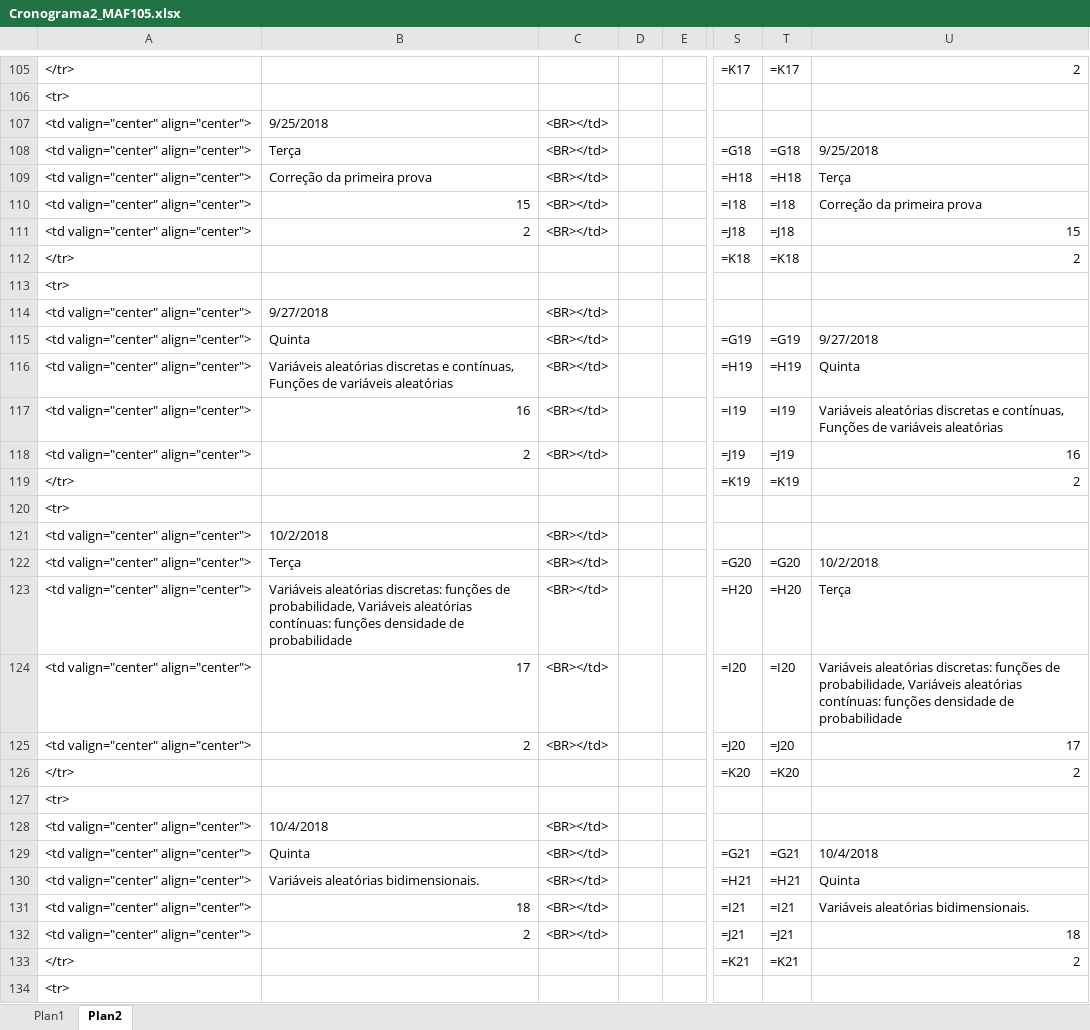
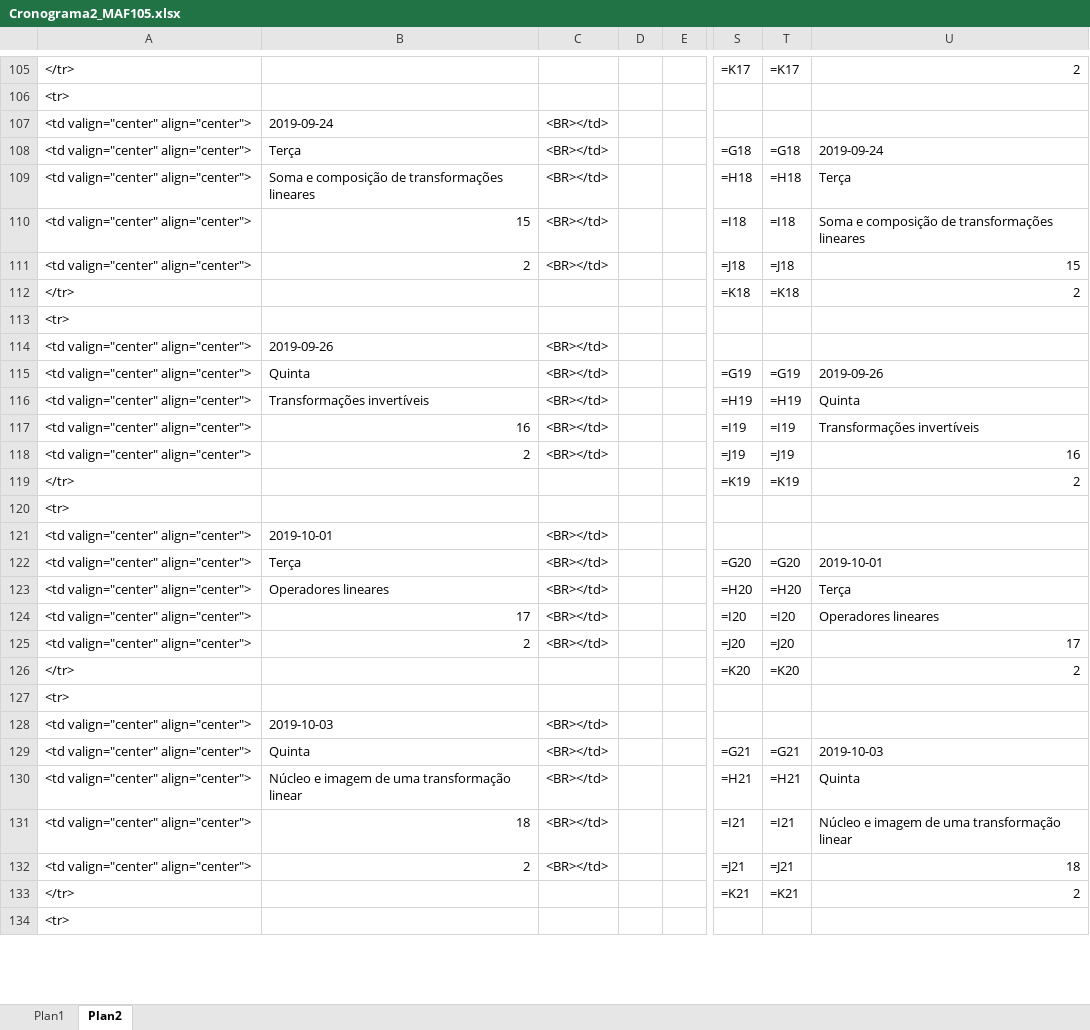
Before and after one commit to maf335/maf335.github.io, an Excel workbook: Cronograma/Cronograma2_MAF105.xlsx, sheet Plan2, drawn as a sheet; only a part is shown, gaps mark what is left out; values as stored, in another font and other column widths than the file's, no cell formats; the diff covers the shown part only; the diff names each change by its address in the sheet, - before the commit and + after, or states it on an @@ line.

```diff
--- a/Cronograma/Cronograma2_MAF105.xlsx (sheet Plan2)
+++ b/Cronograma/Cronograma2_MAF105.xlsx (sheet Plan2)
-B107: 9/25/2018
+B107: 2019-09-24
-U108: 9/25/2018
+U108: 2019-09-24
-B109: Correção da primeira prova
+B109: Soma e composição de transformações lineares
-U110: Correção da primeira prova
+U110: Soma e composição de transformações lineares
-B114: 9/27/2018
+B114: 2019-09-26
-U115: 9/27/2018
+U115: 2019-09-26
-B116: Variáveis aleatórias discretas e contínuas, Funções de variáveis aleatórias
+B116: Transformações invertíveis
-U117: Variáveis aleatórias discretas e contínuas, Funções de variáveis aleatórias
+U117: Transformações invertíveis
-B121: 10/2/2018
+B121: 2019-10-01
-U122: 10/2/2018
+U122: 2019-10-01
-B123: Variáveis aleatórias discretas: funções de probabilidade, Variáveis aleatórias contínuas: funções densidade de probabilidade
+B123: Operadores lineares
-U124: Variáveis aleatórias discretas: funções de probabilidade, Variáveis aleatórias contínuas: funções densidade de probabilidade
+U124: Operadores lineares
-B128: 10/4/2018
+B128: 2019-10-03
-U129: 10/4/2018
+U129: 2019-10-03
-B130: Variáveis aleatórias bidimensionais.
+B130: Núcleo e imagem de uma transformação linear
-U131: Variáveis aleatórias bidimensionais.
+U131: Núcleo e imagem de uma transformação linear
```
Also changed, not shown: 206 edited cells elsewhere in this sheet, sheet Plan1, cell formats, 8 other files.
